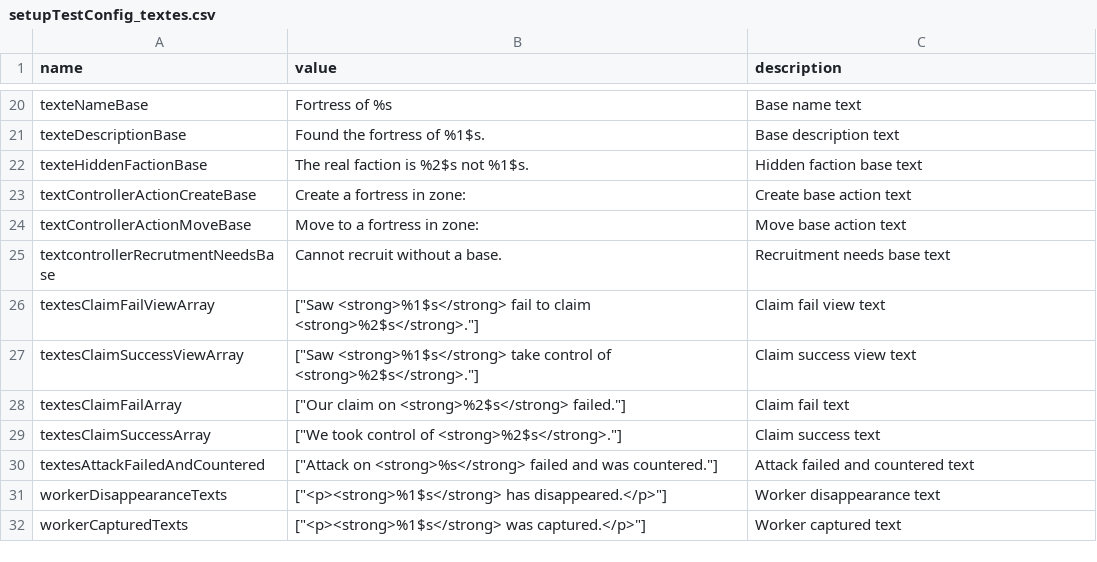
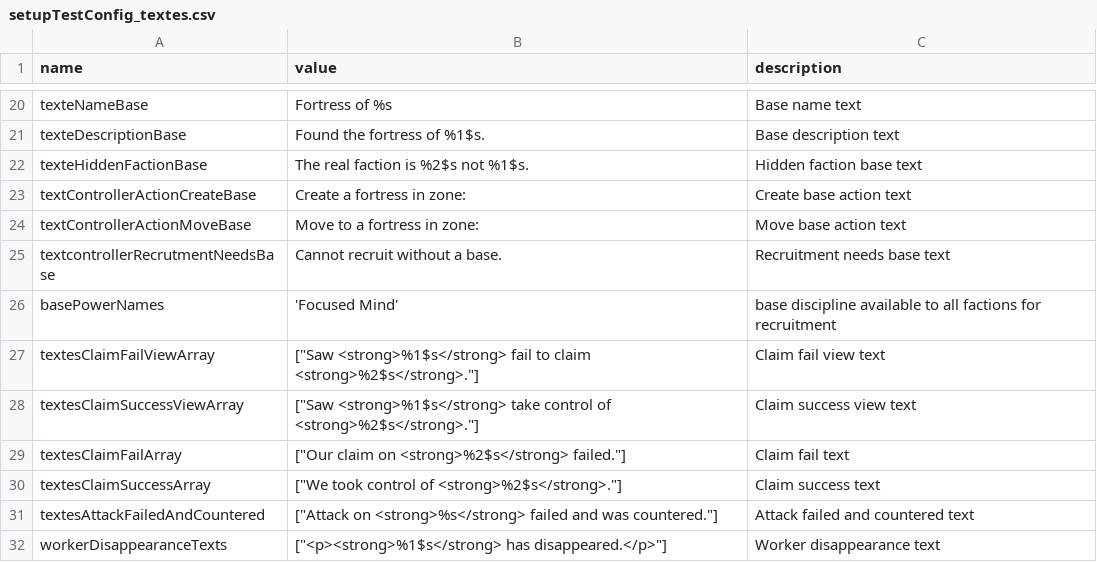
Before and after one commit to Edward-Croc/RPGConquestGame, a CSV file: var/csv/setupTestConfig_textes.csv, drawn as a sheet; only a part is shown, gaps mark what is left out; the shorter side is filled out with more unchanged rows.

Commit message:
feat : E2E tests for controller-side worker recruitment
New test file test_controller_recruitment_e2e.py (27 tests across 8 classes)
covering the player-facing recruitment flow (as opposed to the admin
"Create Perfect Agent" path already covered in test_admin_forms_e2e.py):

- TestBaseRequirement: button visibility with/without a base
- TestBaseCreation: createBase via /controllers/action.php, auto-naming,
  zone assignment
- TestRecruitmentFormValidation: discipline + zone dropdowns, hidden
  controller_id, pre-generated name visible from worker_names pool
- TestFactionPowerFiltering: discipline dropdown shows base power
  (Focused Mind) + own faction's power; hides other faction's exclusive
- TestFirstComeRecruitment: works without a base, counter increments,
  locks after single use on same turn
- TestRegularRecruitment: requires a base, counter increments, locks
  after start_workers slot consumed on turn 0
- TestLockUnlockAcrossTurns: counters reset at end-turn, both buttons
  become available again on turn 1
- TestCharlieCannotRecruit: can_build_base=0 + start_workers=0 blocks
  recruitment entirely

TestConfig data additions:
- setupTestConfig_textes.csv: basePowerNames = "'Focused Mind'" so
  Focused Mind is available to all factions as a recruitment discipline
- setupTestConfig_faction_powers.csv: +2 rows (FactionAlpha→Offensive
  Stance, FactionBeta→Defensive Posture) to test faction-exclusive
  filtering

test_csv_features_e2e.py updated: faction_powers count 6→8, expected
list reflects the 2 new entries.

Suite total: 164 tests, all passing.

```diff
--- a/var/csv/setupTestConfig_textes.csv
+++ b/var/csv/setupTestConfig_textes.csv
@@ -25,2 +25,3 @@
 "textcontrollerRecrutmentNeedsBase","Cannot recruit without a base.","Recruitment needs base text"
+"basePowerNames","'Focused Mind'","base discipline available to all factions for recruitment"
 "textesClaimFailViewArray","[""Saw <strong>%1$s</strong> fail to claim <strong>%2$s</strong>.""]","Claim fail view text"
```
Also changed, not shown: var/csv/setupTestConfig_faction_powers.csv, 2 other files.
